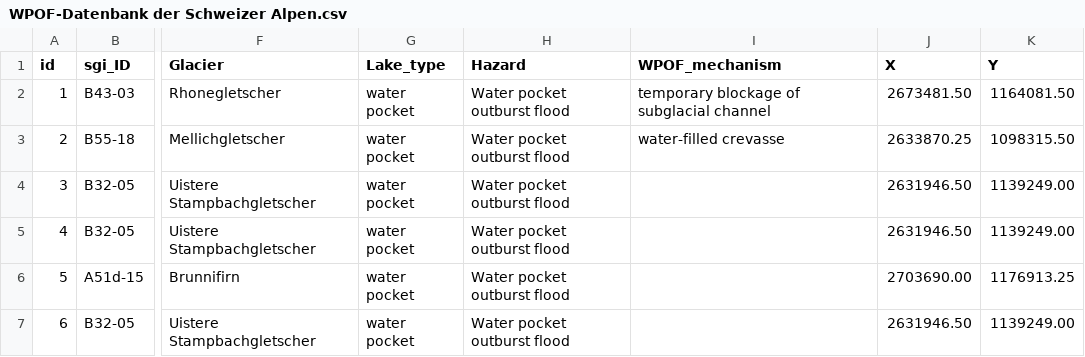
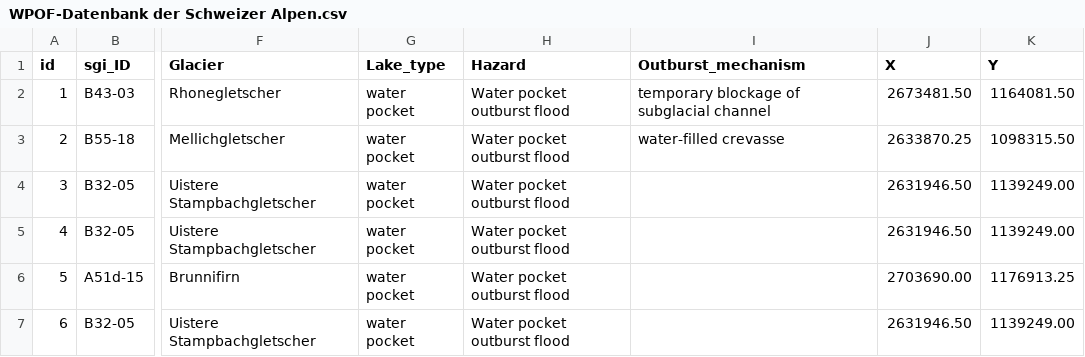
Before and after one commit to christopheogier/WPOFs_CH, a CSV file: WPOF-Datenbank der Schweizer Alpen.csv, drawn as a sheet; only a part is shown, gaps mark what is left out; the diff names each change by its address in the sheet, - before the commit and + after, or states it on an @@ line.

Commit message:
Update WPOF-Datenbank der Schweizer Alpen.csv
change header name

```diff
--- a/WPOF-Datenbank der Schweizer Alpen.csv
+++ b/WPOF-Datenbank der Schweizer Alpen.csv
-I1: WPOF_mechanism
+I1: Outburst_mechanism
```
